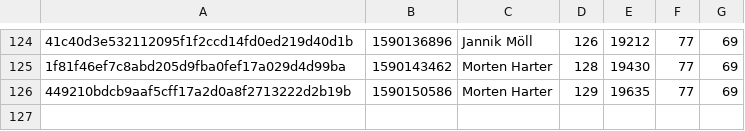
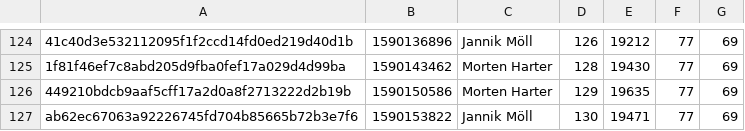
Before and after one commit to MoellJ/moellj.github.io, a CSV file: data/stats.csv, drawn as a sheet; only a part is shown, gaps mark what is left out; the diff names each change by its address in the sheet, - before the commit and + after, or states it on an @@ line.

```diff
--- a/data/stats.csv
+++ b/data/stats.csv
+row 127: ab62ec67063a92226745fd704b85665b72b3e7f6 | 1590153822 | Jannik Möll | 130 | 19471 | 77 | 69
```
